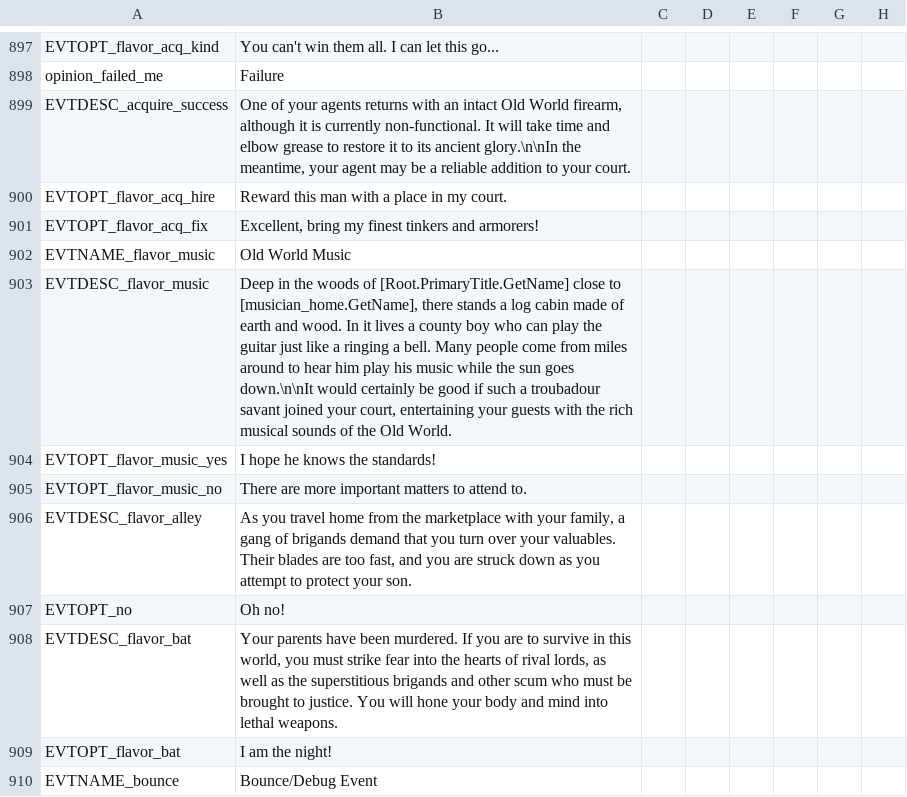
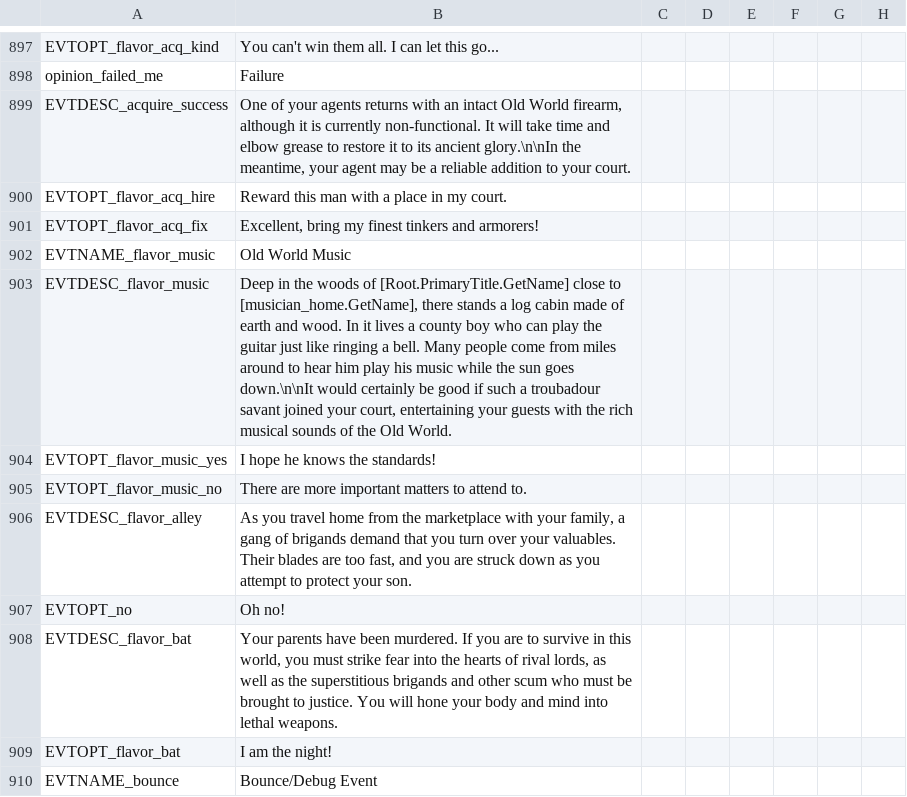
Before and after one commit to Ofaloaf/postapoc, a CSV file: After the End Fan Fork/localisation/00_am_events2.csv, drawn as a sheet; only a part is shown, gaps mark what is left out; the diff names each change by its address in the sheet, - before the commit and + after, or states it on an @@ line.

Commit message:
a-ringing a-bell

```diff
--- a/After the End Fan Fork/localisation/00_am_events2.csv
+++ b/After the End Fan Fork/localisation/00_am_events2.csv
-B903: …just like a ringing a…
+B903: …just like ringing a…
```
